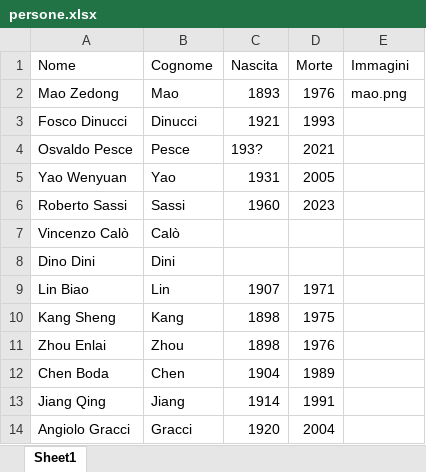
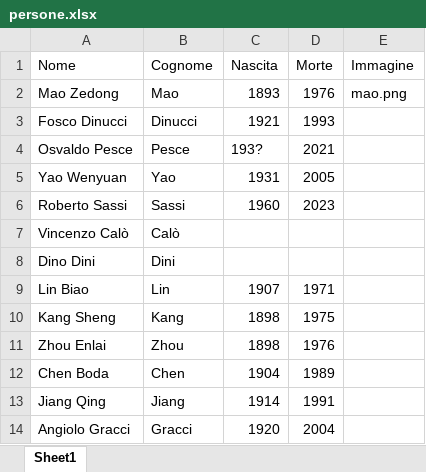
Before and after one commit to AMI-AIM/archivio-maoismo-italiano, an Excel workbook: data/persone.xlsx, sheet Sheet1, drawn as a sheet; values as stored, in another font and other column widths than the file's, no borders; table styles not drawn; the diff names each change by its address in the sheet, - before the commit and + after, or states it on an @@ line.

```diff
--- a/data/persone.xlsx (sheet Sheet1)
+++ b/data/persone.xlsx (sheet Sheet1)
-E1: Immagini
+E1: Immagine
```
Also changed, not shown: data/organizzazioni.xlsx, 34 other files.
